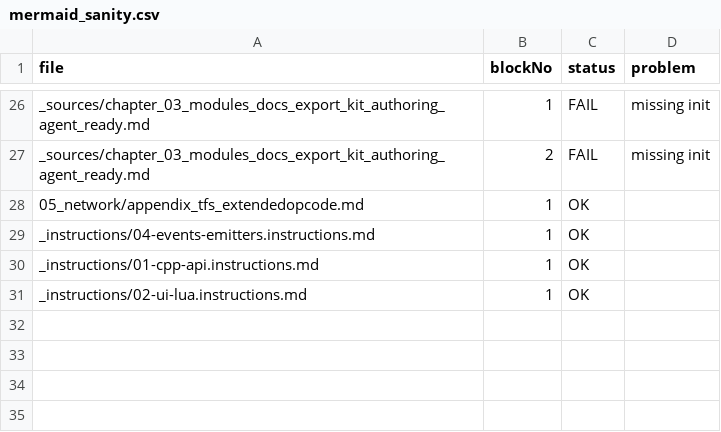
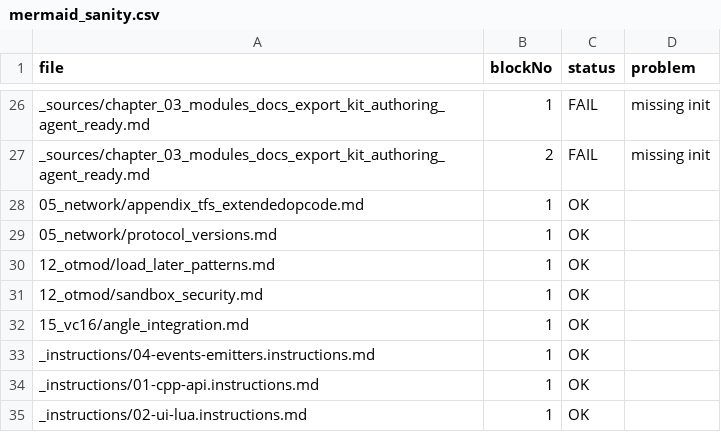
Before and after one commit to lukaszj321/otcv8-dev, a CSV file: docs/authoring/qa/mermaid_sanity.csv, drawn as a sheet; only a part is shown, gaps mark what is left out.

```diff
--- a/docs/authoring/qa/mermaid_sanity.csv
+++ b/docs/authoring/qa/mermaid_sanity.csv
@@ -28,2 +28,6 @@ _sources/chapter_03_modules_docs_export_kit_authoring_agent_ready.md,2,FAIL,miss
 05_network/appendix_tfs_extendedopcode.md,1,OK,
+05_network/protocol_versions.md,1,OK,
+12_otmod/load_later_patterns.md,1,OK,
+12_otmod/sandbox_security.md,1,OK,
+15_vc16/angle_integration.md,1,OK,
 _instructions/04-events-emitters.instructions.md,1,OK,
```
Also changed, not shown: docs/authoring/qa/diagram_lint.csv, docs/authoring/qa/link_lint.csv, 2 other files.
